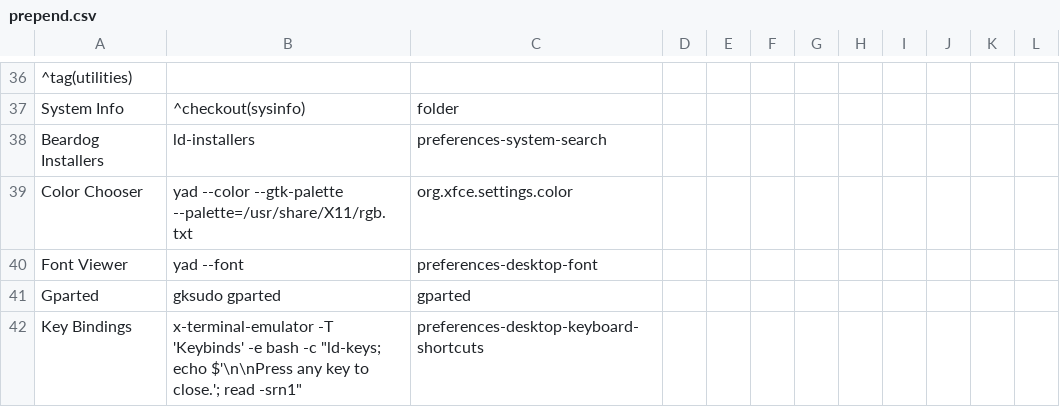
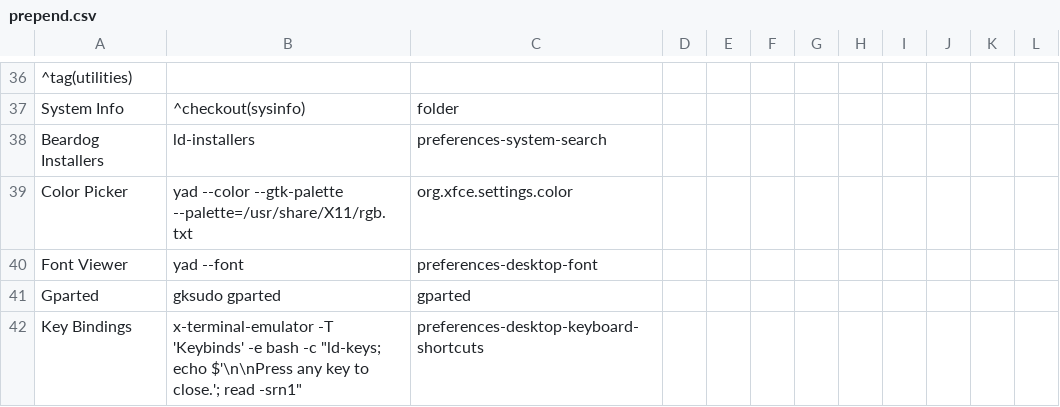
Before and after one commit to sleekmason/Beardog-Trixie, a CSV file: config/includes.chroot_after_packages/etc/skel/.config/jgmenu/prepend.csv, drawn as a sheet; only a part is shown, gaps mark what is left out.

Commit message:
Menu misc.

```diff
--- a/config/includes.chroot_after_packages/etc/skel/.config/jgmenu/prepend.csv
+++ b/config/includes.chroot_after_packages/etc/skel/.config/jgmenu/prepend.csv
@@ -38,3 +38,3 @@ System Info,^checkout(sysinfo),folder
 Beardog Installers, ld-installers,                    preferences-system-search
-Color Chooser,      yad --color --gtk-palette --palette=/usr/share/X11/rgb.txt,                     org.xfce.settings.color
+Color Picker,       yad --color --gtk-palette --palette=/usr/share/X11/rgb.txt,                     org.xfce.settings.color
 Font Viewer,        yad --font,                       preferences-desktop-font
```
